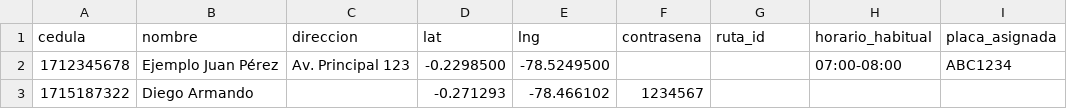
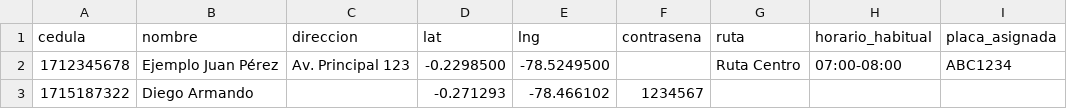
Before and after one commit to DiegoArmand2/seroptrans, a CSV file: samples/import-pasajeros-plantilla.csv, drawn as a sheet.

Commit message:
feat(import): codificacion CSV y ruta por nombre

```diff
--- a/samples/import-pasajeros-plantilla.csv
+++ b/samples/import-pasajeros-plantilla.csv
@@ -1,3 +1,3 @@
-cedula,nombre,direccion,lat,lng,contrasena,ruta_id,horario_habitual,placa_asignada
-1712345678,Ejemplo Juan Pérez,Av. Principal 123,-0.2298500,-78.5249500,,,07:00-08:00,ABC1234
+cedula,nombre,direccion,lat,lng,contrasena,ruta,horario_habitual,placa_asignada
+1712345678,Ejemplo Juan Pérez,Av. Principal 123,-0.2298500,-78.5249500,,Ruta Centro,07:00-08:00,ABC1234
 1715187322,Diego Armando,,-0.271293,-78.466102,1234567,,,
```
Also changed, not shown: 3 other files.
